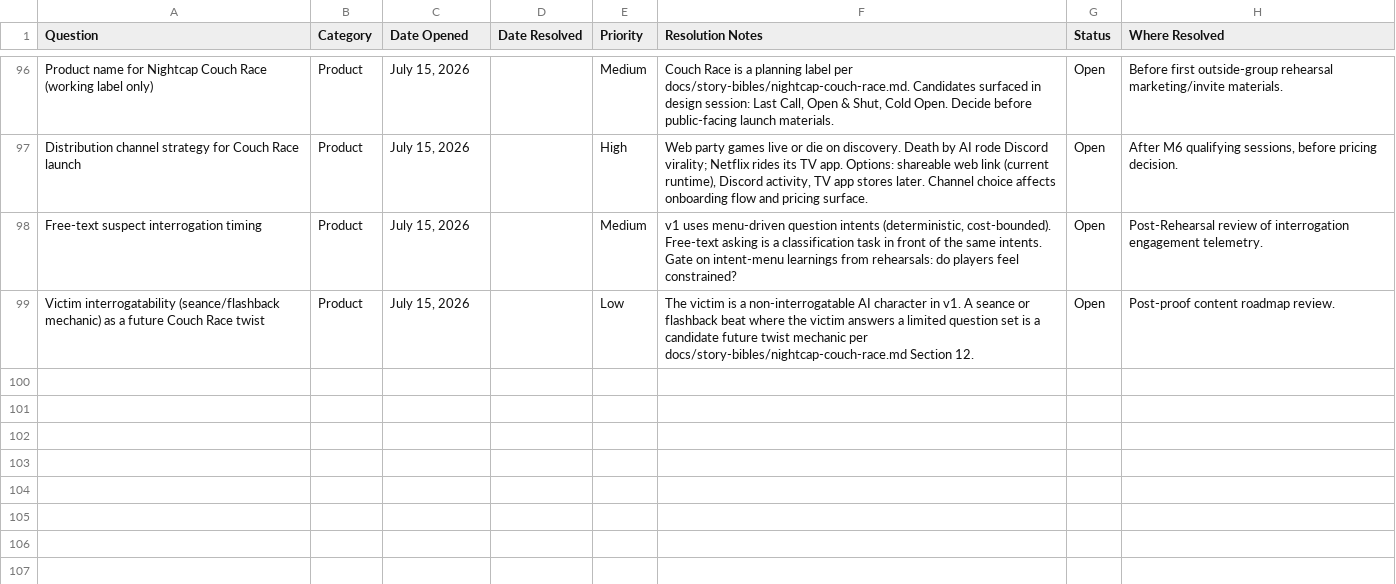
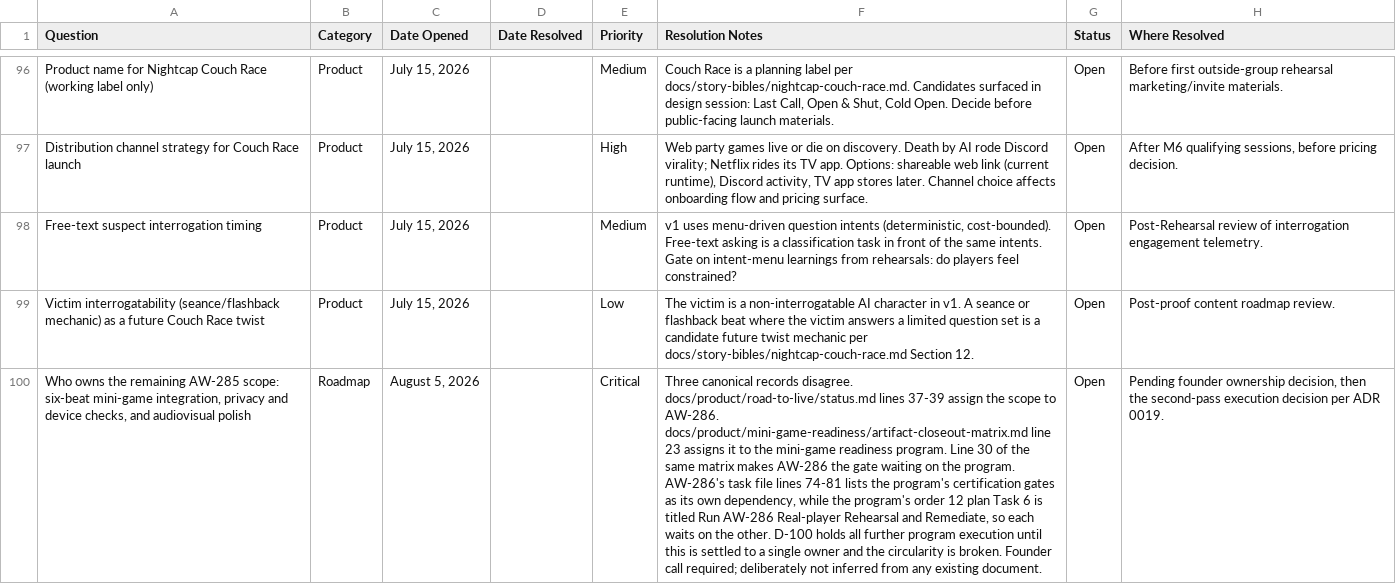
Before and after one commit to nickejanssen/arcwright, a CSV file: docs/product/open-questions-log.csv, drawn as a sheet; only a part is shown, gaps mark what is left out; the diff names each change by its address in the sheet, - before the commit and + after, or states it on an @@ line.

```diff
--- a/docs/product/open-questions-log.csv
+++ b/docs/product/open-questions-log.csv
+row 100: Who owns the remaining AW-285 scope: six-beat mini-game integration, privacy and device checks, and audiovisual polish | Roadmap | August 5, 2026 |  | Critical | Three canonical records disagree. docs/product/road-to-live/status.md lines 37-39 assign the scope to AW-286. docs/product/mini-game-readiness/artifact-closeout-matrix.md line 23 assigns it to the mini-game readiness program. Line 30 of the same matrix makes AW-286 the gate waiting on the program. AW-286's task file lines 74-81 lists the program's certification gates as its own dependency, while the program's order 12 plan Task 6 is titled Run AW-286 Real-player Rehearsal and Remediate, so each waits on the other. D-100 holds all further program execution until this is settled to a single owner and the circularity is broken. Founder call required; deliberately not inferred from any existing document. | Open | Pending founder ownership decision, then the second-pass execution decision per ADR 0019.
```
Also changed, not shown: docs/product/decisions-log.csv, 4 other files.
